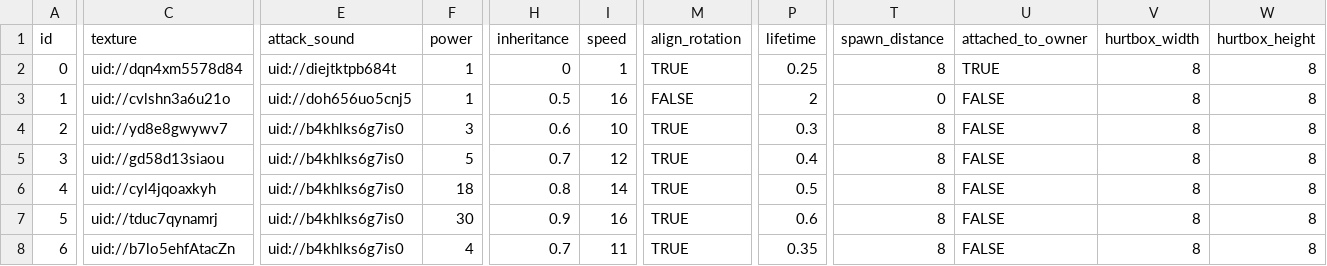
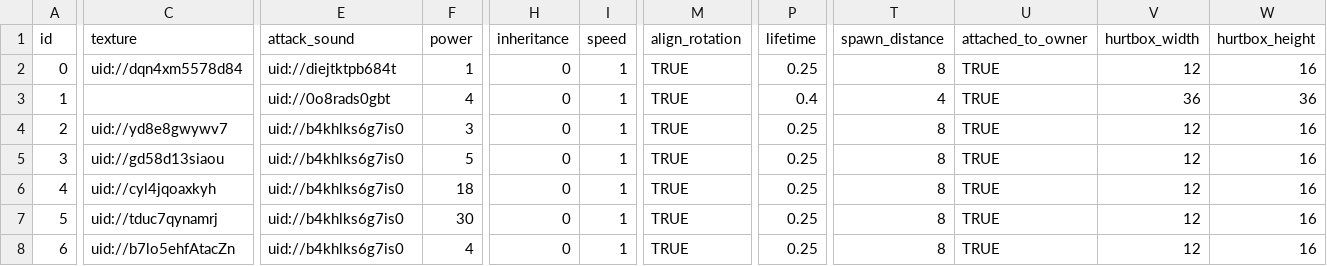
Before and after one commit to TimoRoggel/EverDark, a CSV file: data/attacks.csv, drawn as a sheet; only a part is shown, gaps mark what is left out; the diff covers the shown part only; the diff names each change by its address in the sheet, - before the commit and + after, or states it on an @@ line.

Commit message:
idle, eat, enemies animations, hitbox tweaks & attack sounds

```diff
--- a/data/attacks.csv
+++ b/data/attacks.csv
-V2 (hurtbox_width): 8
+V2 (hurtbox_width): 12
-W2 (hurtbox_height): 8
+W2 (hurtbox_height): 16
-C3 (texture): uid://cvlshn3a6u21o
+C3 (texture): (empty)
-E3 (attack_sound): uid://doh656uo5cnj5
+E3 (attack_sound): uid://0o8rads0gbt
-F3 (power): 1
+F3 (power): 4
-H3 (inheritance): 0.5
+H3 (inheritance): 0
-I3 (speed): 16
+I3 (speed): 1
-M3 (align_rotation): FALSE
+M3 (align_rotation): TRUE
-P3 (lifetime): 2
+P3 (lifetime): 0.4
-T3 (spawn_distance): 0
+T3 (spawn_distance): 4
-U3:U8 (attached_to_owner): FALSE
+U3:U8 (attached_to_owner): TRUE
-V3 (hurtbox_width): 8
+V3 (hurtbox_width): 36
-W3 (hurtbox_height): 8
+W3 (hurtbox_height): 36
-H4 (inheritance): 0.6
+H4 (inheritance): 0
-I4 (speed): 10
+I4 (speed): 1
-P4 (lifetime): 0.3
+P4 (lifetime): 0.25
-V4:V8 (hurtbox_width): 8
+V4:V8 (hurtbox_width): 12
-W4:W8 (hurtbox_height): 8
+W4:W8 (hurtbox_height): 16
-H5 (inheritance): 0.7
+H5 (inheritance): 0
-I5 (speed): 12
+I5 (speed): 1
-P5 (lifetime): 0.4
+P5 (lifetime): 0.25
-H6 (inheritance): 0.8
+H6 (inheritance): 0
-I6 (speed): 14
+I6 (speed): 1
-P6 (lifetime): 0.5
+P6 (lifetime): 0.25
-H7 (inheritance): 0.9
+H7 (inheritance): 0
-I7 (speed): 16
+I7 (speed): 1
-P7 (lifetime): 0.6
+P7 (lifetime): 0.25
-H8 (inheritance): 0.7
+H8 (inheritance): 0
-I8 (speed): 11
+I8 (speed): 1
-P8 (lifetime): 0.35
+P8 (lifetime): 0.25
```
Also changed, not shown: 82 edited cells elsewhere in this file, 37 other files.
